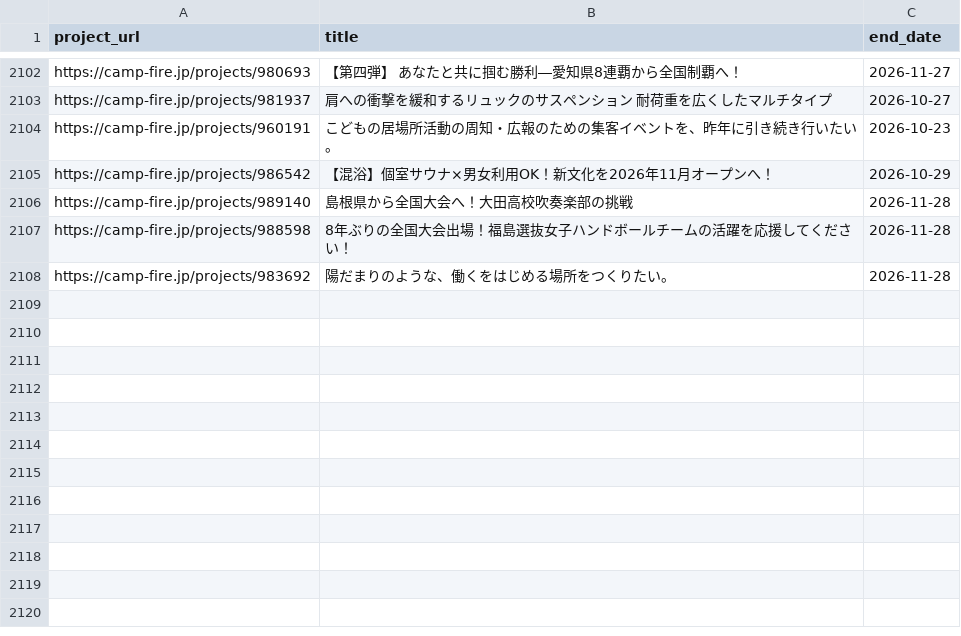
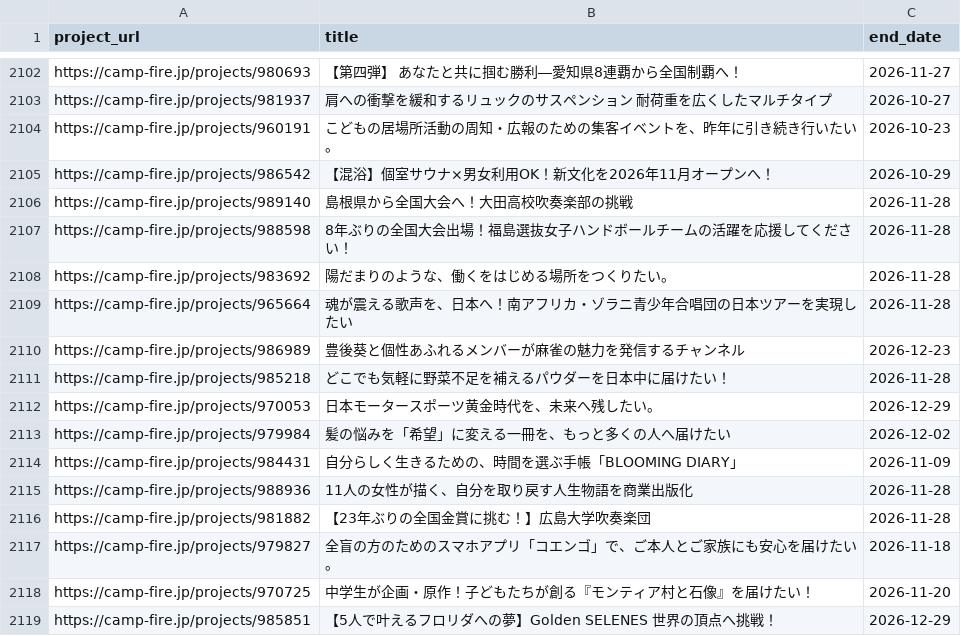
Before and after one commit to onoda38/clowd-funding, a CSV file: projects.csv, drawn as a sheet; only a part is shown, gaps mark what is left out.

```diff
--- a/projects.csv
+++ b/projects.csv
@@ -2108 +2108,12 @@ https://camp-fire.jp/projects/988598,8年ぶりの全国大会出場！福島選
 https://camp-fire.jp/projects/983692,陽だまりのような、働くをはじめる場所をつくりたい。,2026-11-28
+https://camp-fire.jp/projects/965664,魂が震える歌声を、日本へ！南アフリカ・ゾラニ青少年合唱団の日本ツアーを実現したい,2026-11-28
+https://camp-fire.jp/projects/986989,豊後葵と個性あふれるメンバーが麻雀の魅力を発信するチャンネル,2026-12-23
+https://camp-fire.jp/projects/985218,どこでも気軽に野菜不足を補えるパウダーを日本中に届けたい！,2026-11-28
+https://camp-fire.jp/projects/970053,日本モータースポーツ黄金時代を、未来へ残したい。,2026-12-29
+https://camp-fire.jp/projects/979984,髪の悩みを「希望」に変える一冊を、もっと多くの人へ届けたい,2026-12-02
+https://camp-fire.jp/projects/984431,自分らしく生きるための、時間を選ぶ手帳「BLOOMING DIARY」,2026-11-09
+https://camp-fire.jp/projects/988936,11人の女性が描く、自分を取り戻す人生物語を商業出版化,2026-11-28
+https://camp-fire.jp/projects/981882,【23年ぶりの全国金賞に挑む！】広島大学吹奏楽団,2026-11-28
+https://camp-fire.jp/projects/979827,全盲の方のためのスマホアプリ「コエンゴ」で、ご本人とご家族にも安心を届けたい。,2026-11-18
+https://camp-fire.jp/projects/970725,中学生が企画・原作！子どもたちが創る『モンティア村と石像』を届けたい！,2026-11-20
+https://camp-fire.jp/projects/985851,【5人で叶えるフロリダへの夢】Golden SELENES 世界の頂点へ挑戦！,2026-12-29
```
Also changed, not shown: 1 other file.
